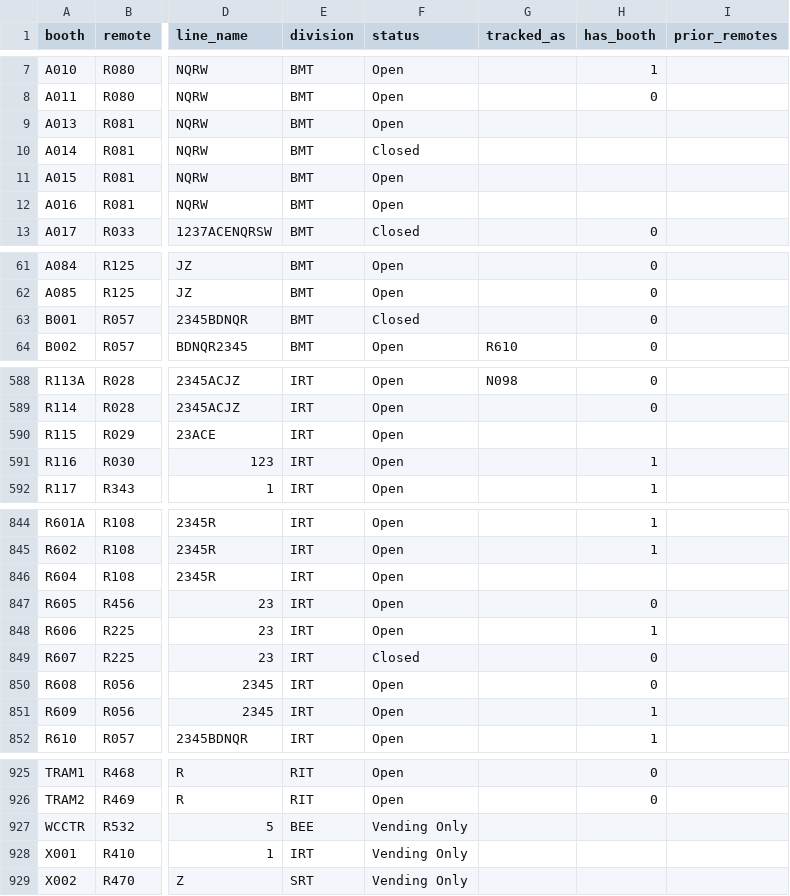
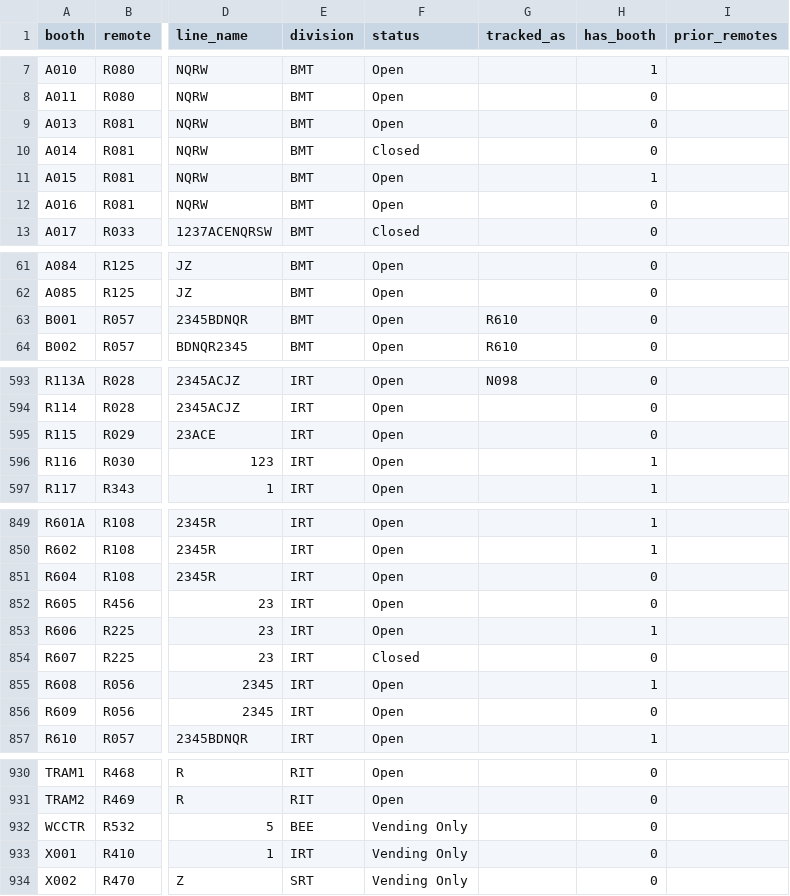
Before and after one commit to hshore29/mta-lookups, a CSV file: clean/remote_booth_station.csv, drawn as a sheet; only a part is shown, gaps mark what is left out; addresses are those after the commit; the diff covers the shown part only; the diff names each change by its address in the sheet, - before the commit and + after, or states it on an @@ line.

Commit message:
some booth updates

```diff
--- a/clean/remote_booth_station.csv
+++ b/clean/remote_booth_station.csv
-H9:H10 (has_booth): (empty)
+H9:H10 (has_booth): 0
-H11 (has_booth): (empty)
+H11 (has_booth): 1
-H12 (has_booth): (empty)
+H12 (has_booth): 0
-F63 (status): Closed
+F63 (status): Open
-G63 (tracked_as): (empty)
+G63 (tracked_as): R610
-H595 (has_booth): (empty)
+H595 (has_booth): 0
-H851 (has_booth): (empty)
+H851 (has_booth): 0
-H855 (has_booth): 0
+H855 (has_booth): 1
-H856 (has_booth): 1
+H856 (has_booth): 0
-H932:H934 (has_booth): (empty)
+H932:H934 (has_booth): 0
```
Also changed, not shown: 5 added rows and 13 edited cells elsewhere in this file, 1 other file.
